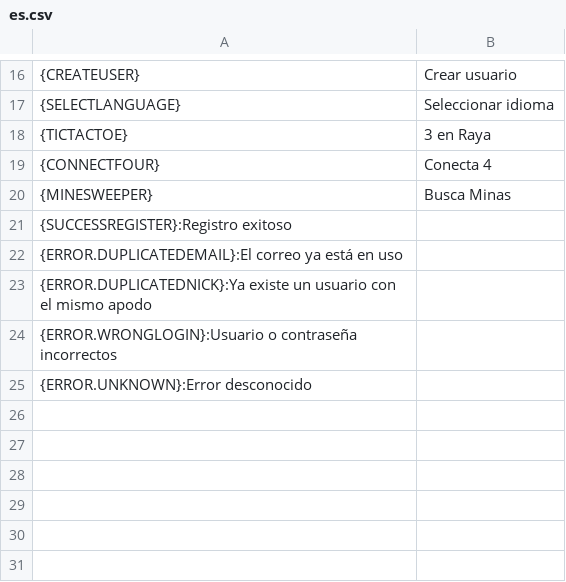
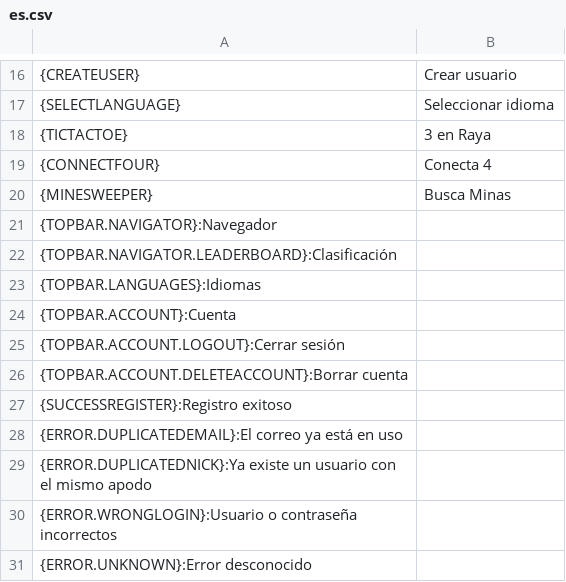
Before and after one commit to Deivid31/3-raya-interficies, a CSV file: 3-raya-interficies/src/main/java/translations/es.csv, drawn as a sheet; only a part is shown, gaps mark what is left out.

```diff
--- a/3-raya-interficies/src/main/java/translations/es.csv
+++ b/3-raya-interficies/src/main/java/translations/es.csv
@@ -20,2 +20,8 @@
 {MINESWEEPER},Busca Minas
+{TOPBAR.NAVIGATOR}:Navegador
+{TOPBAR.NAVIGATOR.LEADERBOARD}:Clasificación
+{TOPBAR.LANGUAGES}:Idiomas
+{TOPBAR.ACCOUNT}:Cuenta
+{TOPBAR.ACCOUNT.LOGOUT}:Cerrar sesión
+{TOPBAR.ACCOUNT.DELETEACCOUNT}:Borrar cuenta
 {SUCCESSREGISTER}:Registro exitoso
```
Also changed, not shown: 3-raya-interficies/src/main/java/translations/arab.csv, 3-raya-interficies/src/main/java/translations/cat.csv, 7 other files.
